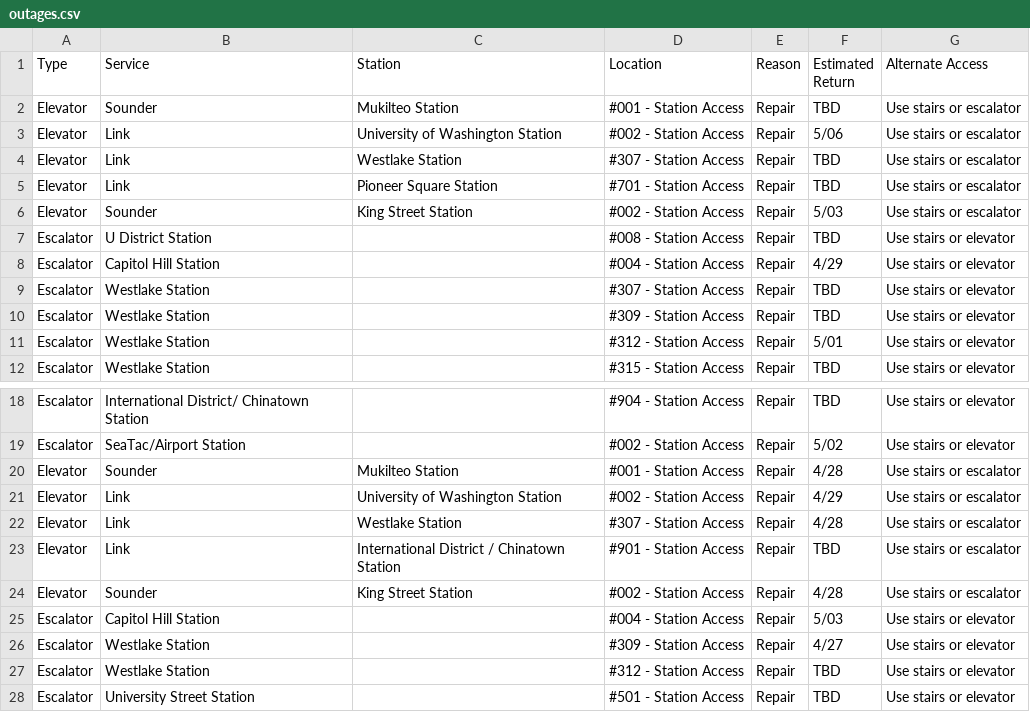
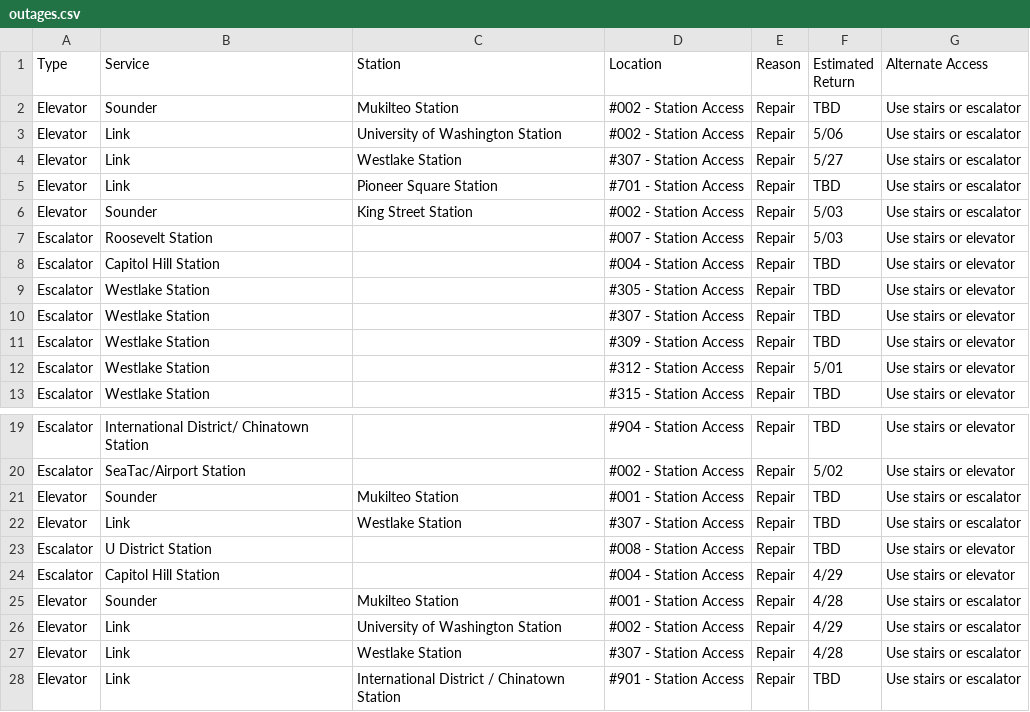
Before and after one commit to sllvn/seattle-escalators, a CSV file: data/outages.csv, drawn as a sheet; only a part is shown, gaps mark what is left out; the shorter side is filled out with more unchanged rows.

```diff
--- a/data/outages.csv
+++ b/data/outages.csv
@@ -1,9 +1,10 @@
 "Type","Service","Station","Location","Reason","Estimated Return","Alternate Access"
-"Elevator","Sounder","Mukilteo Station","#001 - Station Access","Repair","TBD","Use stairs or escalator"
+"Elevator","Sounder","Mukilteo Station","#002 - Station Access","Repair","TBD","Use stairs or escalator"
 "Elevator","Link","University of Washington Station","#002 - Station Access","Repair","5/06","Use stairs or escalator"
-"Elevator","Link","Westlake Station","#307 - Station Access","Repair","TBD","Use stairs or escalator"
+"Elevator","Link","Westlake Station","#307 - Station Access","Repair","5/27","Use stairs or escalator"
 "Elevator","Link","Pioneer Square Station","#701 - Station Access","Repair","TBD","Use stairs or escalator"
 "Elevator","Sounder","King Street Station","#002 - Station Access","Repair","5/03","Use stairs or escalator"
-"Escalator","U District Station","","#008 - Station Access","Repair","TBD","Use stairs or elevator"
-"Escalator","Capitol Hill Station","","#004 - Station Access","Repair","4/29","Use stairs or elevator"
+"Escalator","Roosevelt Station","","#007 - Station Access","Repair","5/03","Use stairs or elevator"
+"Escalator","Capitol Hill Station","","#004 - Station Access","Repair","TBD","Use stairs or elevator"
+"Escalator","Westlake Station","","#305 - Station Access","Repair","TBD","Use stairs or elevator"
 "Escalator","Westlake Station","","#307 - Station Access","Repair","TBD","Use stairs or elevator"
@@ -19,2 +20,6 @@
 "Escalator","SeaTac/Airport Station","","#002 - Station Access","Repair","5/02","Use stairs or elevator"
+"Elevator","Sounder","Mukilteo Station","#001 - Station Access","Repair","TBD","Use stairs or escalator"
+"Elevator","Link","Westlake Station","#307 - Station Access","Repair","TBD","Use stairs or escalator"
+"Escalator","U District Station","","#008 - Station Access","Repair","TBD","Use stairs or elevator"
+"Escalator","Capitol Hill Station","","#004 - Station Access","Repair","4/29","Use stairs or elevator"
 "Elevator","Sounder","Mukilteo Station","#001 - Station Access","Repair","4/28","Use stairs or escalator"
```
